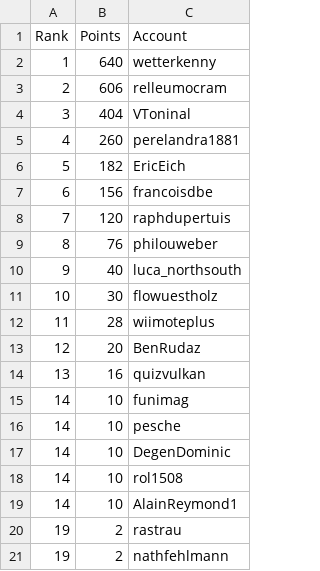
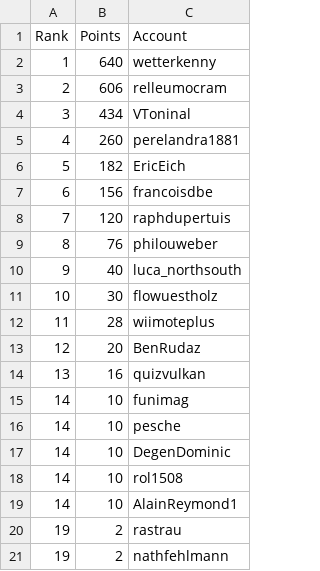
Before and after one commit to swissguesser/leaderboard, a CSV file: data/leaderboard-thirty-day.csv, drawn as a sheet.

Commit message:
Add 30-day leaderboard data (evening)

```diff
--- a/data/leaderboard-thirty-day.csv
+++ b/data/leaderboard-thirty-day.csv
@@ -3,3 +3,3 @@ Rank,Points,Account
 2,606,relleumocram
-3,404,VToninal
+3,434,VToninal
 4,260,perelandra1881
```
